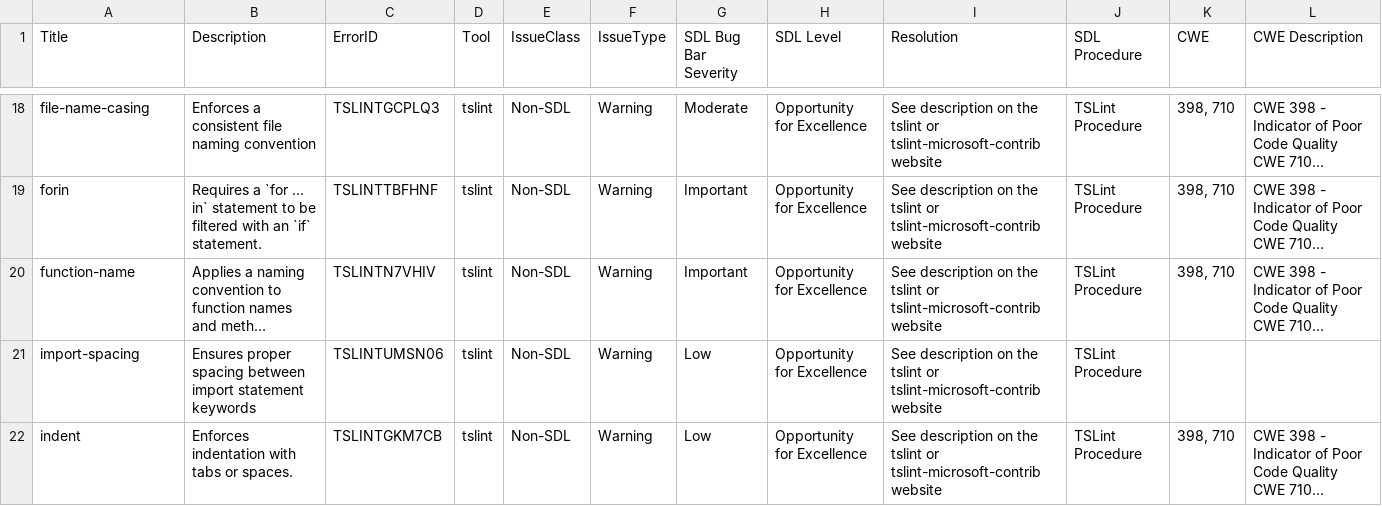
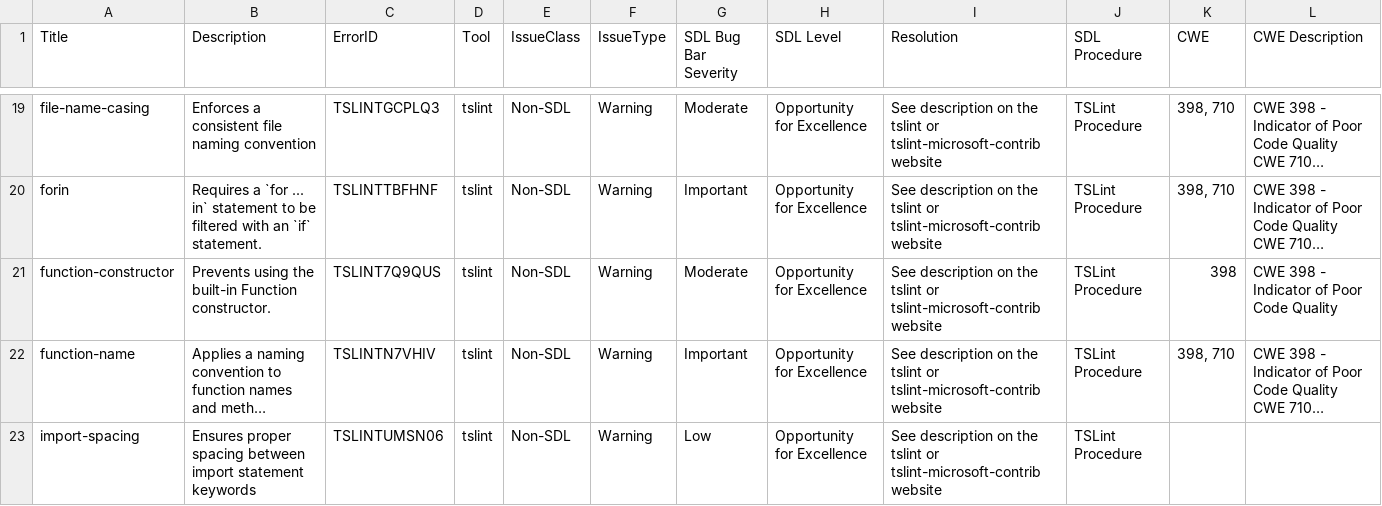
Before and after one commit to microsoft/tslint-microsoft-contrib, a CSV file: tslint-warnings.csv, drawn as a sheet; only a part is shown, gaps mark what is left out; the shorter side is filled out with more unchanged rows; long unchanged cells end in …; the diff covers the shown part only; the diff names each change by its address in the sheet, - before the commit and + after, or states it on an @@ line.

Commit message:
Deprecated now-duplicate rules from TSLint 5.12.0 (bumped devDependency to 5.12.0)
Fixes #684. Fixes #685.

```diff
--- a/tslint-warnings.csv
+++ b/tslint-warnings.csv
+row 21: function-constructor | Prevents using the built-in Function constructor. | TSLINT7Q9QUS | tslint | Non-SDL | Warning | Moderate | Opportunity for Excellence | See description on the tslint or tslint-microsoft-contrib website | TSLint Procedure | 398 | CWE 398 - Indicator of Poor Code Quality
```
Also changed, not shown: 5 added rows and 3 edited cells elsewhere in this file, 14 other files.
